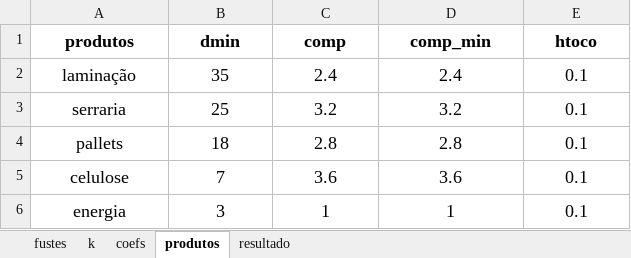
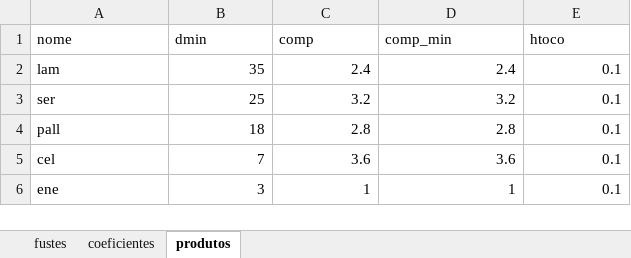
Before and after one commit to Gabrielforest/manejo_plantadas, an Excel workbook: aulas/aula_02/aplic_5grau_r.xlsx, sheet produtos, drawn as a sheet; values as stored, in another font and other column widths than the file's, no borders; the diff names each change by its address in the sheet, - before the commit and + after, or states it on an @@ line.

```diff
--- a/aulas/aula_02/aplic_5grau_r.xlsx (sheet produtos)
+++ b/aulas/aula_02/aplic_5grau_r.xlsx (sheet produtos)
-sheet tab: k
-sheet tab: coefs
-sheet tab: resultado
+sheet tab: coeficientes
-A1: produtos
+A1: nome
@@ A1:E6 text size: smaller @@
@@ A1:E1 alignment: center → left, bold: on → off @@
-A2 (nome): laminação
+A2 (nome): lam
-A2:A6 alignment: center
+A2:A6 alignment: left
-B2:E6 alignment: center
+B2:E6 alignment: right
-A3 (nome): serraria
+A3 (nome): ser
-A4 (nome): pallets
+A4 (nome): pall
-A5 (nome): celulose
+A5 (nome): cel
-A6 (nome): energia
+A6 (nome): ene
```
Also changed, not shown: sheet fustes, formulas that keep their value, 5 other files.
